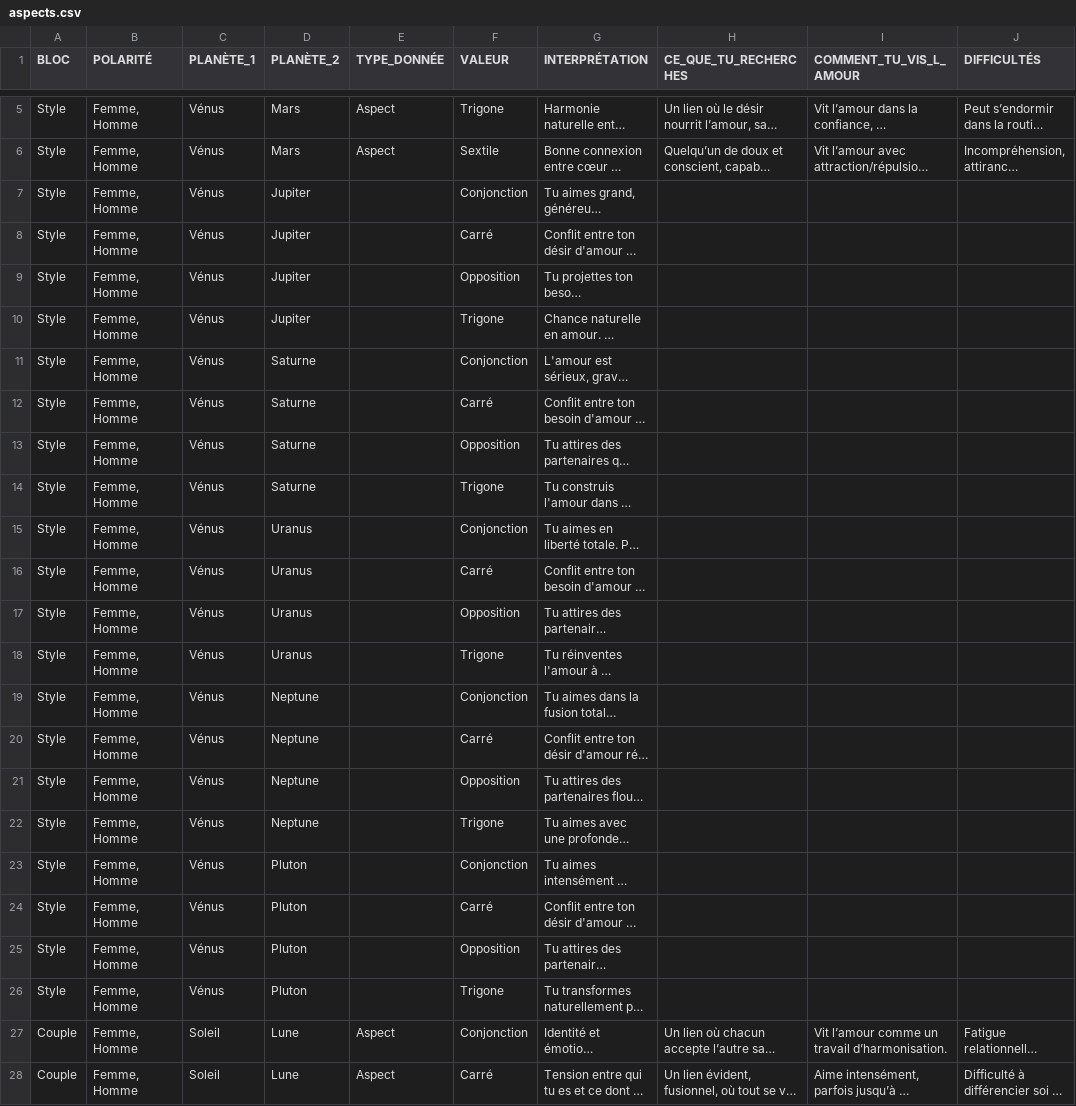
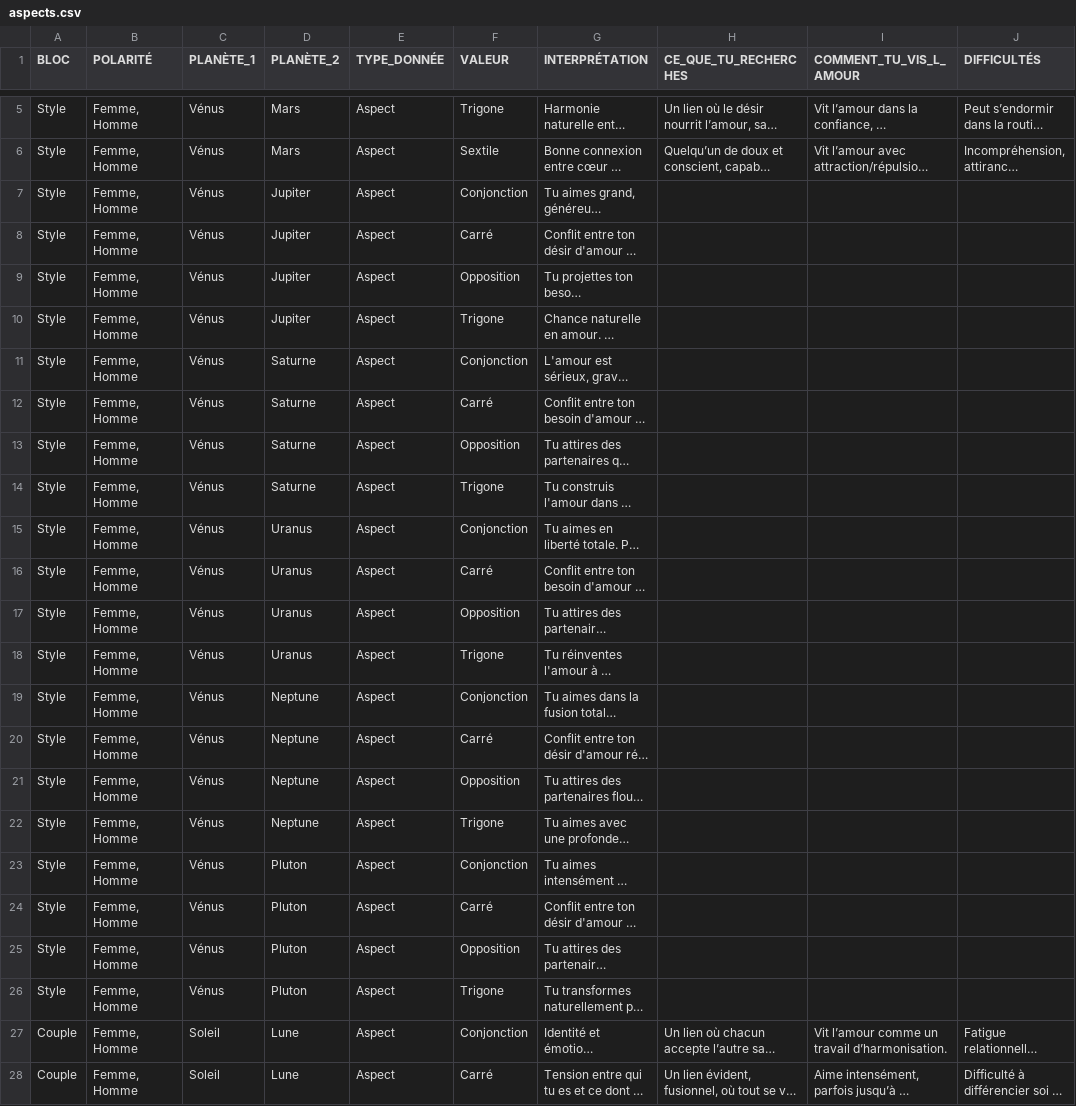
Before and after one commit to bycecilecl/lesfousdastro, a CSV file: data/amour/aspects.csv, drawn as a sheet; only a part is shown, gaps mark what is left out; long unchanged cells end in …; the diff names each change by its address in the sheet, - before the commit and + after, or states it on an @@ line.

Commit message:
Update aspects.csv

```diff
--- a/data/amour/aspects.csv
+++ b/data/amour/aspects.csv
-E7:E26 (TYPE_DONNÉE): (empty)
+E7:E26 (TYPE_DONNÉE): Aspect
```
